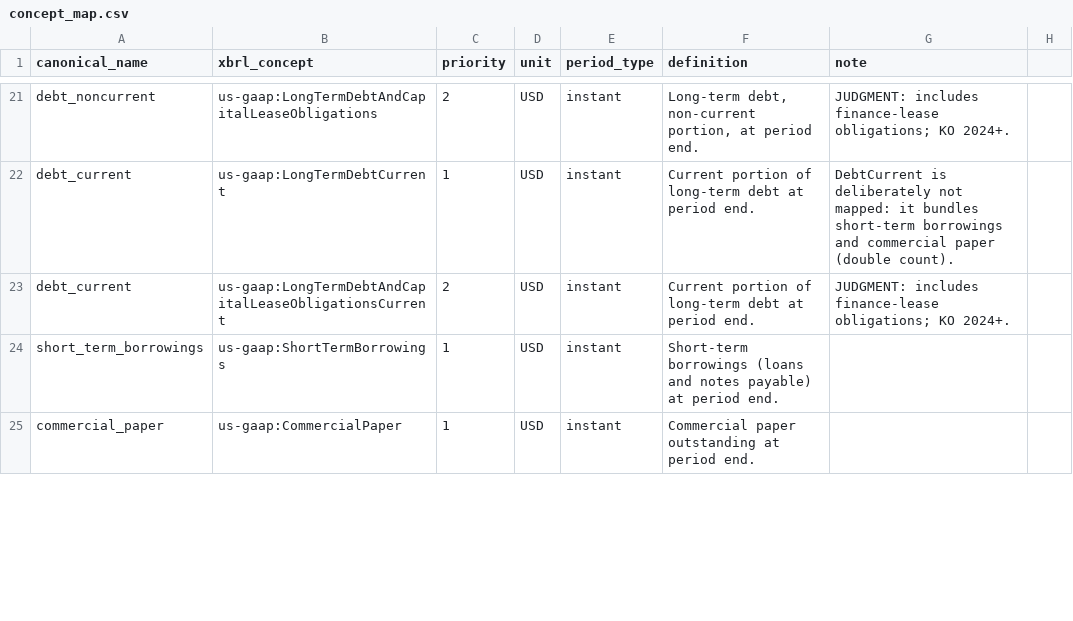
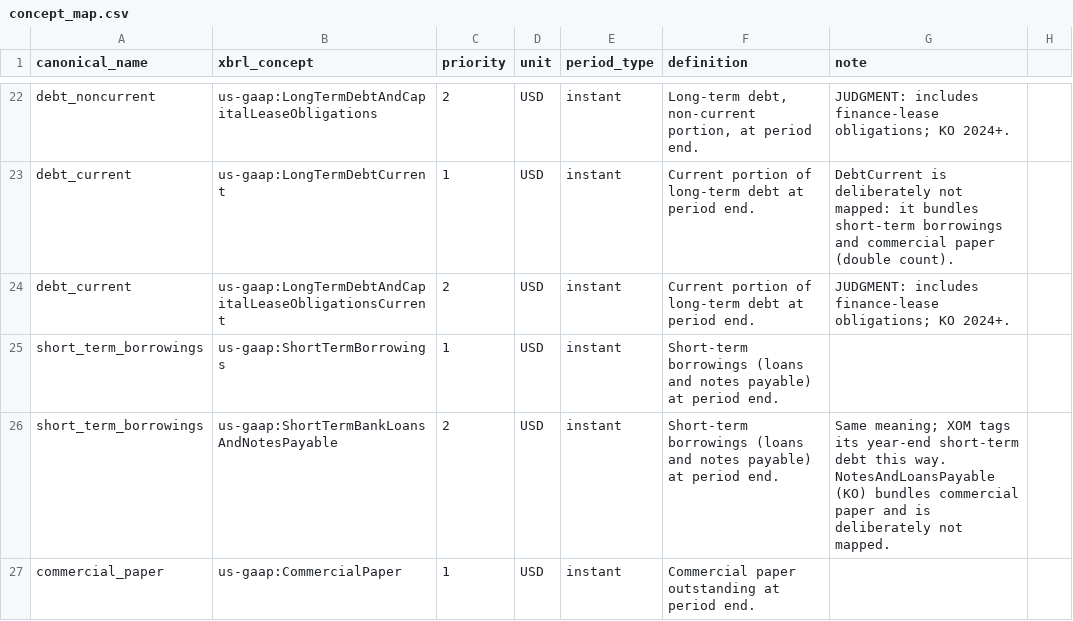
Before and after one commit to sonderbot-ar/warren, a CSV file: domains/fundamentals/concept_map.csv, drawn as a sheet; only a part is shown, gaps mark what is left out; the diff covers the shown part only.

```diff
--- a/domains/fundamentals/concept_map.csv
+++ b/domains/fundamentals/concept_map.csv
@@ -24,2 +25,3 @@ debt_current,us-gaap:LongTermDebtAndCapitalLeaseObligationsCurrent,2,USD,instant
 short_term_borrowings,us-gaap:ShortTermBorrowings,1,USD,instant,"Short-term borrowings (loans and notes payable) at period end.",
+short_term_borrowings,us-gaap:ShortTermBankLoansAndNotesPayable,2,USD,instant,"Short-term borrowings (loans and notes payable) at period end.",Same meaning; XOM tags its year-end short-term debt this way. NotesAndLoansPayable (KO) bundles commercial paper and is deliberately not mapped.
 commercial_paper,us-gaap:CommercialPaper,1,USD,instant,"Commercial paper outstanding at period end.",
```
Also changed, not shown: 2 added rows and 4 edited cells elsewhere in this file, 3 other files.
